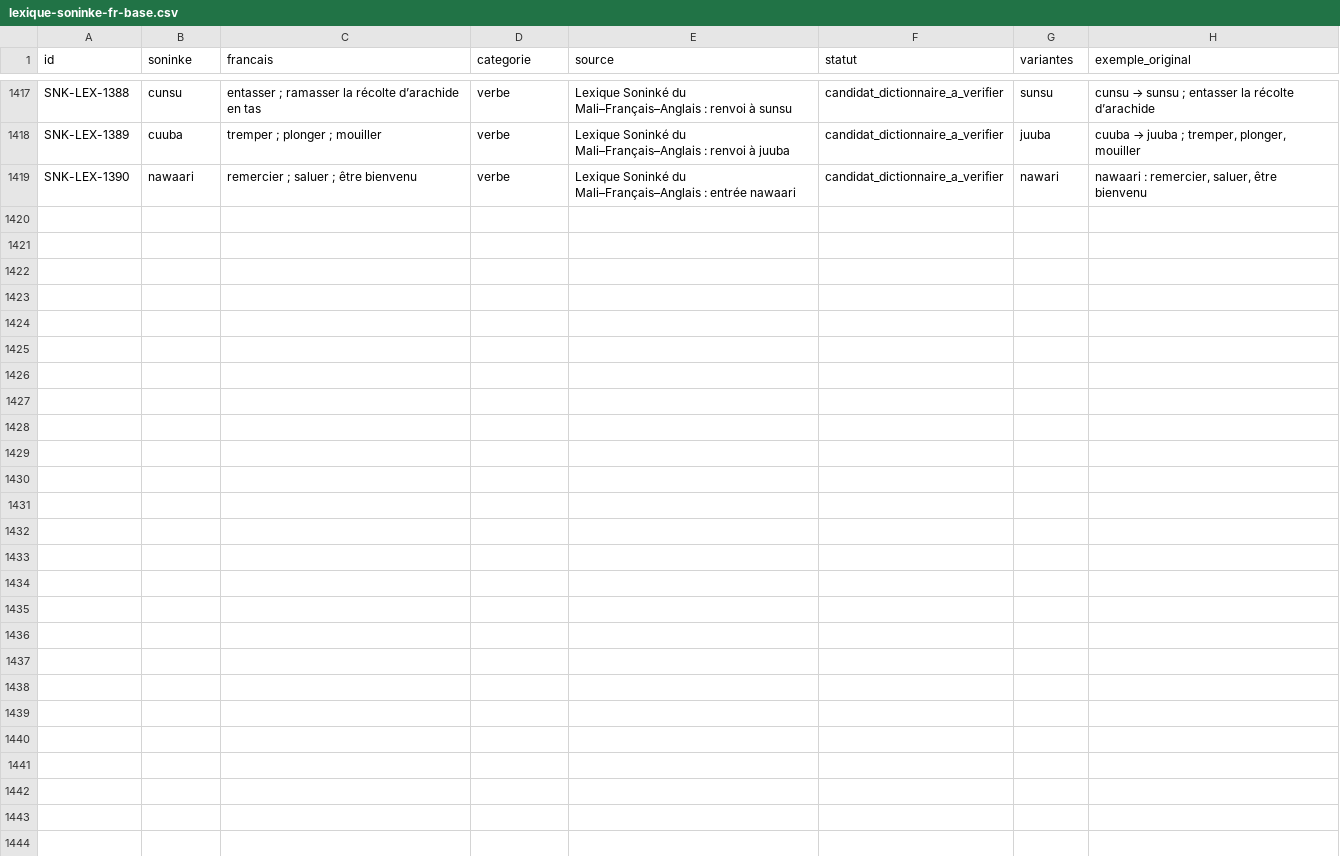
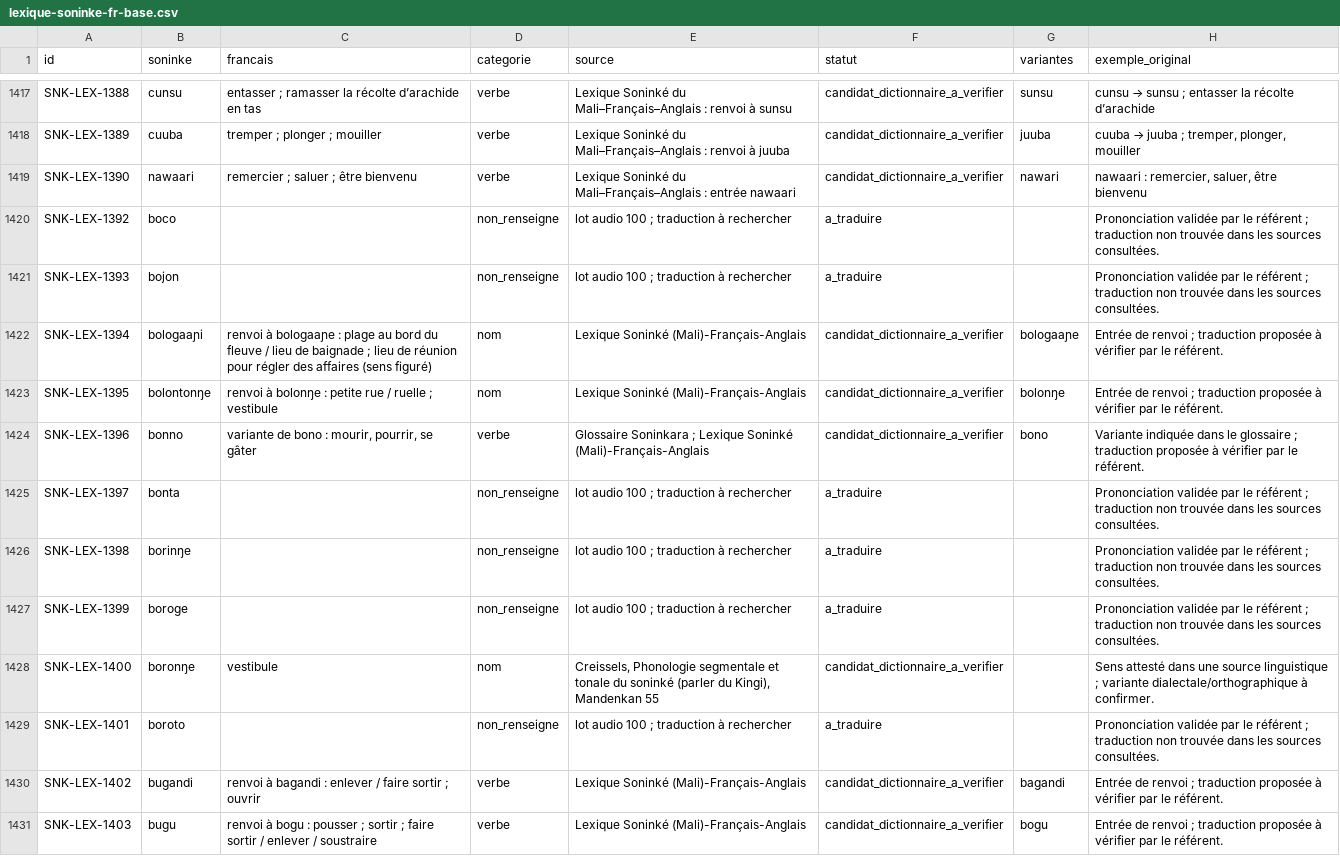
Before and after one commit to aydiarra-star/soninkeGPT, a CSV file: data/source/lexique-soninke-fr-base.csv, drawn as a sheet; only a part is shown, gaps mark what is left out.

Commit message:
Ajoute les traductions candidates et les entrées à traduire du lot audio

```diff
--- a/data/source/lexique-soninke-fr-base.csv
+++ b/data/source/lexique-soninke-fr-base.csv
@@ -1419 +1419,13 @@ SNK-LEX-1389;cuuba;"tremper ; plonger ; mouiller";verbe;"Lexique Soninké du Mal
 SNK-LEX-1390;nawaari;"remercier ; saluer ; être bienvenu";verbe;"Lexique Soninké du Mali–Français–Anglais : entrée nawaari";candidat_dictionnaire_a_verifier;nawari;"nawaari : remercier, saluer, être bienvenu"
+SNK-LEX-1392;boco;;non_renseigne;"lot audio 100 ; traduction à rechercher";a_traduire;;"Prononciation validée par le référent ; traduction non trouvée dans les sources consultées."
+SNK-LEX-1393;bojon;;non_renseigne;"lot audio 100 ; traduction à rechercher";a_traduire;;"Prononciation validée par le référent ; traduction non trouvée dans les sources consultées."
+SNK-LEX-1394;bologaaɲi;"renvoi à bologaaɲe : plage au bord du fleuve / lieu de baignade ; lieu de réunion pour régler des affaires (sens figuré)";nom;Lexique Soninké (Mali)-Français-Anglais;candidat_dictionnaire_a_verifier;bologaaɲe;"Entrée de renvoi ; traduction proposée à vérifier par le référent."
+SNK-LEX-1395;bolontonŋe;"renvoi à bolonŋe : petite rue / ruelle ; vestibule";nom;Lexique Soninké (Mali)-Français-Anglais;candidat_dictionnaire_a_verifier;bolonŋe;"Entrée de renvoi ; traduction proposée à vérifier par le référent."
+SNK-LEX-1396;bonno;variante de bono : mourir, pourrir, se gâter;verbe;"Glossaire Soninkara ; Lexique Soninké (Mali)-Français-Anglais";candidat_dictionnaire_a_verifier;bono;"Variante indiquée dans le glossaire ; traduction proposée à vérifier par le référent."
+SNK-LEX-1397;bonta;;non_renseigne;"lot audio 100 ; traduction à rechercher";a_traduire;;"Prononciation validée par le référent ; traduction non trouvée dans les sources consultées."
+SNK-LEX-1398;borinŋe;;non_renseigne;"lot audio 100 ; traduction à rechercher";a_traduire;;"Prononciation validée par le référent ; traduction non trouvée dans les sources consultées."
+SNK-LEX-1399;boroge;;non_renseigne;"lot audio 100 ; traduction à rechercher";a_traduire;;"Prononciation validée par le référent ; traduction non trouvée dans les sources consultées."
+SNK-LEX-1400;boronŋe;vestibule;nom;Creissels, Phonologie segmentale et tonale du soninké (parler du Kingi), Mandenkan 55;candidat_dictionnaire_a_verifier;;"Sens attesté dans une source linguistique ; variante dialectale/orthographique à confirmer."
+SNK-LEX-1401;boroto;;non_renseigne;"lot audio 100 ; traduction à rechercher";a_traduire;;"Prononciation validée par le référent ; traduction non trouvée dans les sources consultées."
+SNK-LEX-1402;bugandi;"renvoi à bagandi : enlever / faire sortir ; ouvrir";verbe;Lexique Soninké (Mali)-Français-Anglais;candidat_dictionnaire_a_verifier;bagandi;"Entrée de renvoi ; traduction proposée à vérifier par le référent."
+SNK-LEX-1403;bugu;"renvoi à bogu : pousser ; sortir ; faire sortir / enlever / soustraire";verbe;Lexique Soninké (Mali)-Français-Anglais;candidat_dictionnaire_a_verifier;bogu;"Entrée de renvoi ; traduction proposée à vérifier par le référent."
```
